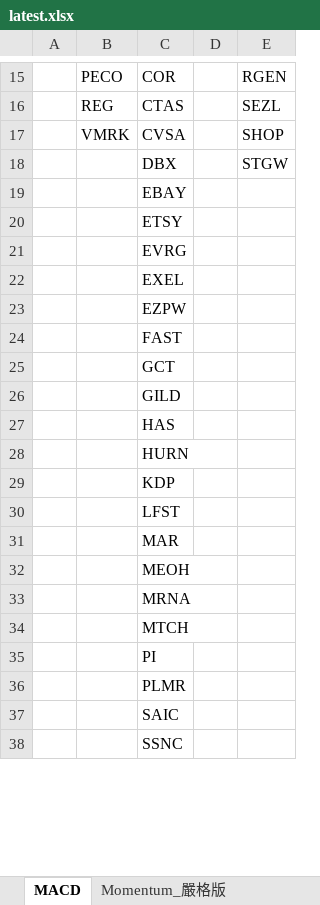
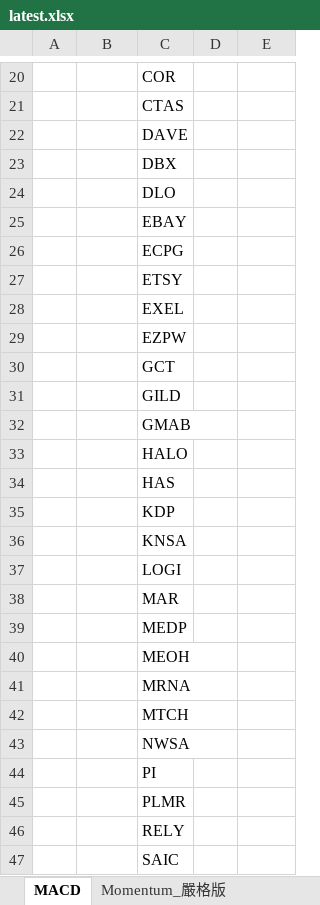
Before and after one commit to Kira11-ja/macd-scanner, an Excel workbook: results/latest.xlsx, sheet MACD, drawn as a sheet; only a part is shown, gaps mark what is left out; the shorter side is filled out with more unchanged rows; values as stored, in another font and other column widths than the file's, no borders; removed rows and columns are numbered as before the commit, all else as after; the diff covers the shown part only; the diff names each change by its address in the sheet, - before the commit and + after, or states it on an @@ line.

```diff
--- a/results/latest.xlsx (sheet MACD)
+++ b/results/latest.xlsx (sheet MACD)
-B20: PECO
+B20: (empty)
-E20: RGEN
+E20: (empty)
-B21: REG
+B21: (empty)
-E21: SEZL
+E21: (empty)
-row 17:  | VMRK | CVSA |  | SHOP
+row 22:  |  | DAVE
-E23: STGW
+E23: (empty)
+row 24:  |  | DLO
+row 26:  |  | ECPG
-row 21:  |  | EVRG
-row 24:  |  | FAST
+row 32:  |  | GMAB
+row 33:  |  | HALO
-row 28:  |  | HURN
-C36: LFST
+C36: KNSA
+row 37:  |  | LOGI
+row 39:  |  | MEDP
+row 43:  |  | NWSA
+row 46:  |  | RELY
```
Also changed, not shown: 10 added rows, 2 removed rows and 24 edited cells elsewhere in this sheet, sheet Momentum_嚴格版, 1 other file.
